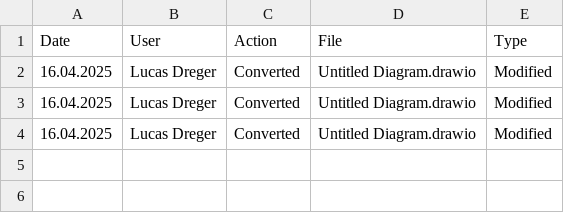
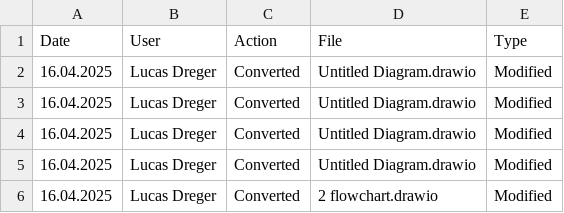
Before and after one commit to lucasdreger/diagrams, a CSV file: svg_files/CHANGELOG.csv, drawn as a sheet.

```diff
--- a/svg_files/CHANGELOG.csv
+++ b/svg_files/CHANGELOG.csv
@@ -4 +4,3 @@ Date,User,Action,File,Type
 16.04.2025,"Lucas Dreger",Converted,"Untitled Diagram.drawio","Modified"
+16.04.2025,"Lucas Dreger",Converted,"Untitled Diagram.drawio","Modified"
+16.04.2025,"Lucas Dreger",Converted,"2 flowchart.drawio","Modified"
```
Also changed, not shown: html_files/CHANGELOG.csv, 2 other files.
